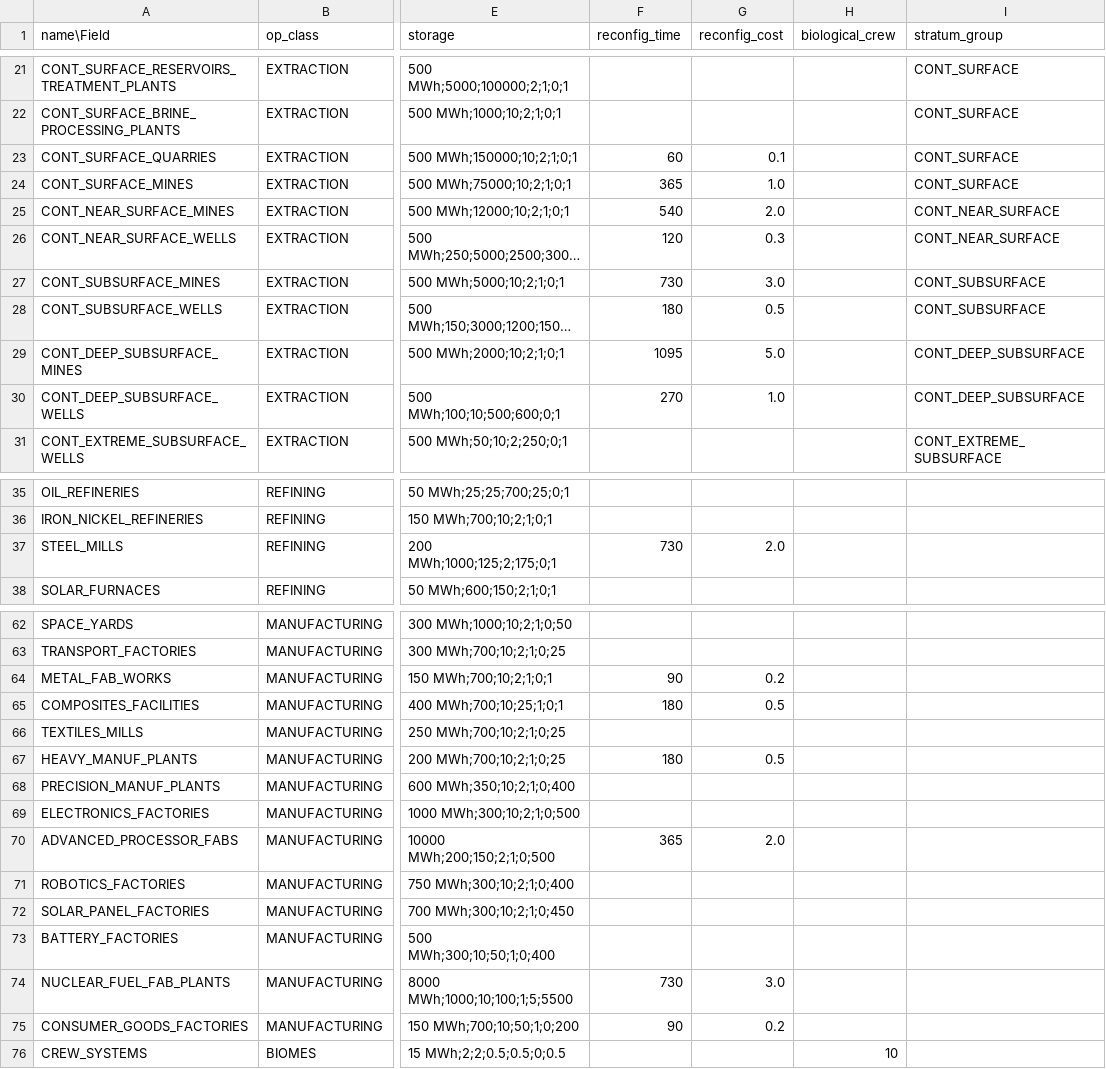
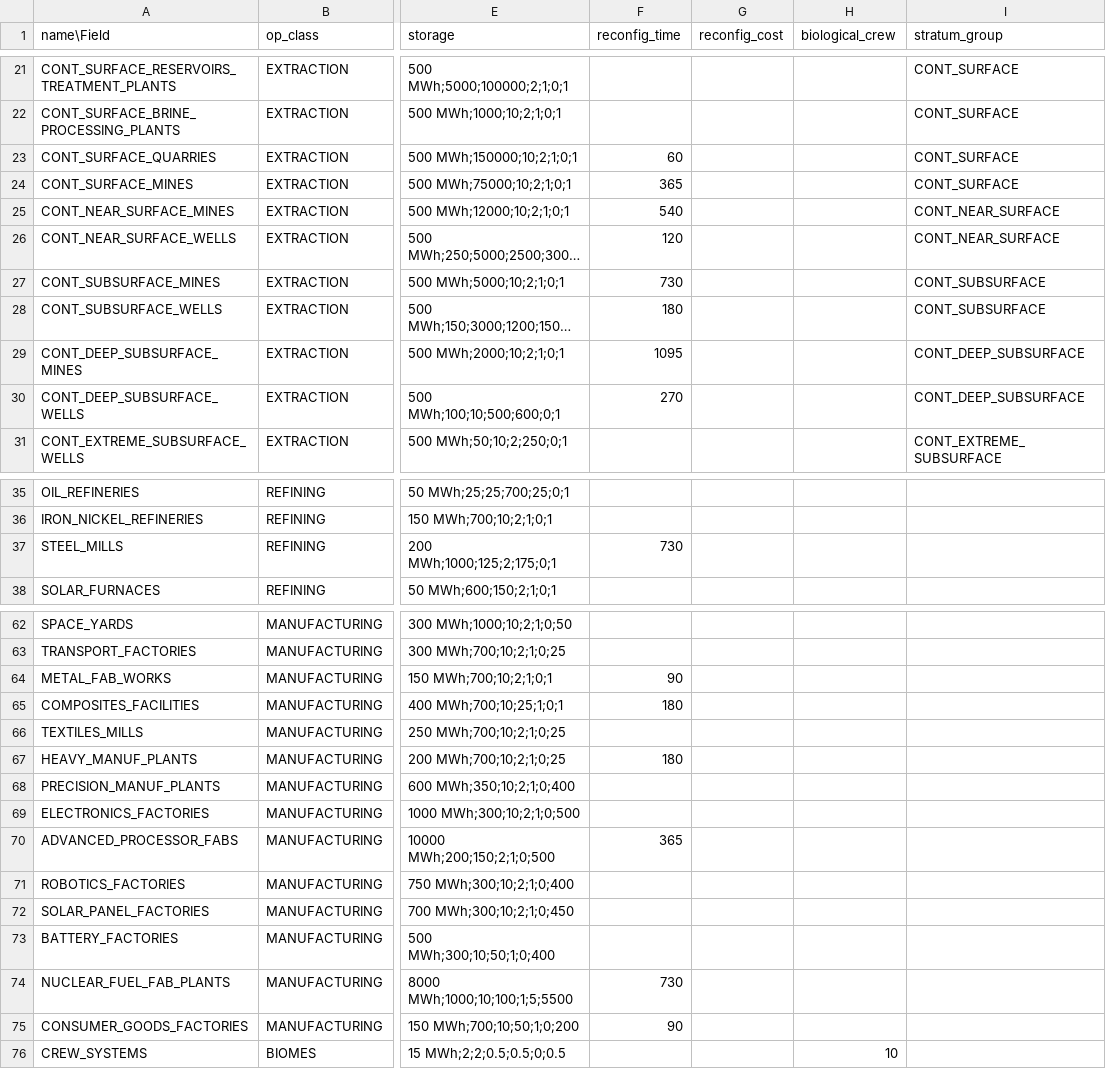
Before and after one commit to t2civ/astropolis_public, a TSV file: tables/modules.tsv, drawn as a sheet; only a part is shown, gaps mark what is left out; long unchanged cells end in …; the diff covers the shown part only; the diff names each change by its address in the sheet, - before the commit and + after, or states it on an @@ line.

```diff
--- a/tables/modules.tsv
+++ b/tables/modules.tsv
-G23 (reconfig_cost): 0.1
+G23 (reconfig_cost): (empty)
-G24 (reconfig_cost): 1.0
+G24 (reconfig_cost): (empty)
-G25 (reconfig_cost): 2.0
+G25 (reconfig_cost): (empty)
-G26 (reconfig_cost): 0.3
+G26 (reconfig_cost): (empty)
-G27 (reconfig_cost): 3.0
+G27 (reconfig_cost): (empty)
-G28 (reconfig_cost): 0.5
+G28 (reconfig_cost): (empty)
-G29 (reconfig_cost): 5.0
+G29 (reconfig_cost): (empty)
-G30 (reconfig_cost): 1.0
+G30 (reconfig_cost): (empty)
-G37 (reconfig_cost): 2.0
+G37 (reconfig_cost): (empty)
-G64 (reconfig_cost): 0.2
+G64 (reconfig_cost): (empty)
-G65 (reconfig_cost): 0.5
+G65 (reconfig_cost): (empty)
-G67 (reconfig_cost): 0.5
+G67 (reconfig_cost): (empty)
-G70 (reconfig_cost): 2.0
+G70 (reconfig_cost): (empty)
-G74 (reconfig_cost): 3.0
+G74 (reconfig_cost): (empty)
-G75 (reconfig_cost): 0.2
+G75 (reconfig_cost): (empty)
```
Also changed, not shown: 15 edited cells elsewhere in this file, 2 other files.
